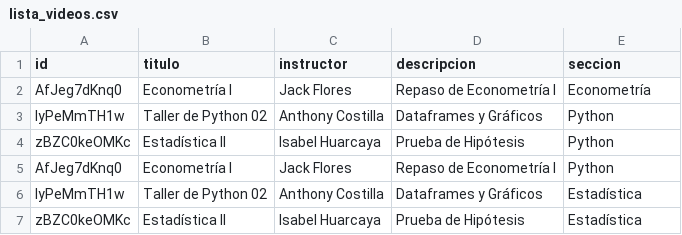
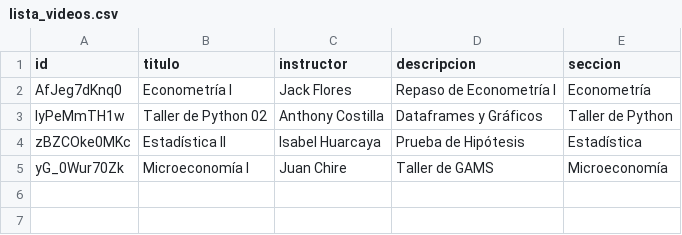
Before and after one commit to percygp/Grupo-de-Estudio, a CSV file: lista_videos.csv, drawn as a sheet.

Commit message:
Actualizar archivos y carpetas

```diff
--- a/lista_videos.csv
+++ b/lista_videos.csv
@@ -2,6 +2,4 @@ id,titulo,instructor,descripcion,seccion
 AfJeg7dKnq0,Econometría I,Jack Flores,Repaso de Econometría I,Econometría
-lyPeMmTH1w,Taller de Python 02,Anthony Costilla,Dataframes y Gráficos,Python
-zBZC0keOMKc,Estadística II,Isabel Huarcaya,Prueba de Hipótesis,Python
-AfJeg7dKnq0,Econometría I,Jack Flores,Repaso de Econometría I,Python
-lyPeMmTH1w,Taller de Python 02,Anthony Costilla,Dataframes y Gráficos,Estadística
-zBZC0keOMKc,Estadística II,Isabel Huarcaya,Prueba de Hipótesis,Estadística
+lyPeMmTH1w,Taller de Python 02,Anthony Costilla,Dataframes y Gráficos,Taller de Python
+zBZCOke0MKc,Estadística II,Isabel Huarcaya,Prueba de Hipótesis,Estadística
+yG_0Wur70Zk,Microeconomía I,Juan Chire,Taller de GAMS,Microeconomía
```
